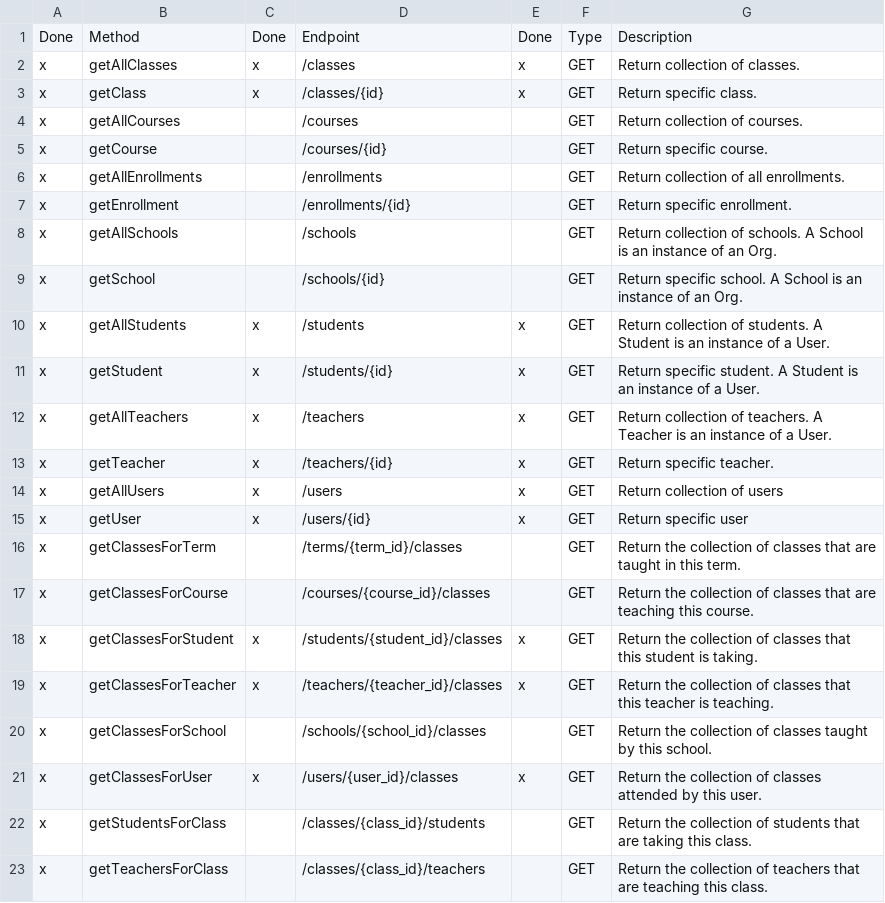
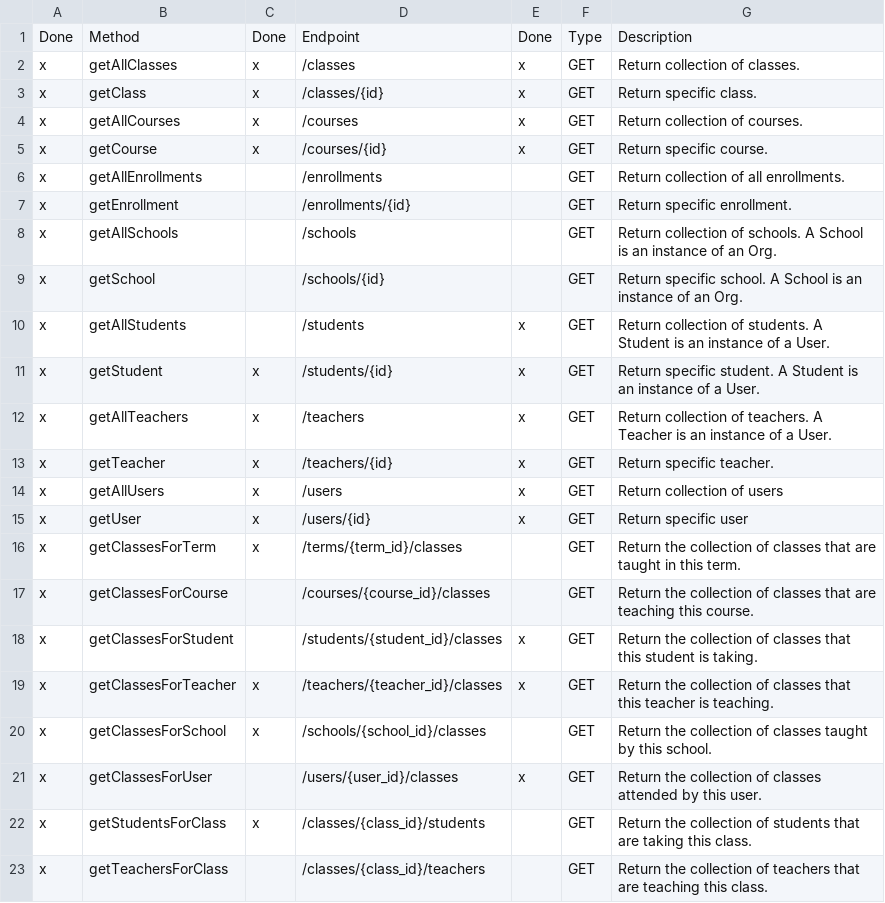
Before and after one commit to vossenv/oneroster-api-mock, a CSV file: endpoint-mapping.csv, drawn as a sheet; only a part is shown.

Commit message:
/courses/ and /courses/{id} endpoint & tests

```diff
--- a/endpoint-mapping.csv
+++ b/endpoint-mapping.csv
@@ -3,4 +3,4 @@ x,getAllClasses,x,/classes,x,GET,Return collection of classes.
 x,getClass,x,/classes/{id},x,GET,Return specific class.
-x,getAllCourses,,/courses,,GET,Return collection of courses.
-x,getCourse,,/courses/{id},,GET,Return specific course.
+x,getAllCourses,x,/courses,x,GET,Return collection of courses.
+x,getCourse,x,/courses/{id},x,GET,Return specific course.
 x,getAllEnrollments,,/enrollments,,GET,Return collection of all enrollments.
@@ -9,3 +9,3 @@ x,getAllSchools,,/schools,,GET,Return collection of schools. A School is an inst
 x,getSchool,,/schools/{id},,GET,Return specific school. A School is an instance of an Org.
-x,getAllStudents,x,/students,x,GET,Return collection of students. A Student is an instance of a User.
+x,getAllStudents,,/students,x,GET,Return collection of students. A Student is an instance of a User.
 x,getStudent,x,/students/{id},x,GET,Return specific student. A Student is an instance of a User.
@@ -15,9 +15,9 @@ x,getAllUsers,x,/users,x,GET,Return collection of users
 x,getUser,x,/users/{id},x,GET,Return specific user
-x,getClassesForTerm,,/terms/{term_id}/classes,,GET,Return the collection of classes that are taught in this term.
+x,getClassesForTerm,x,/terms/{term_id}/classes,,GET,Return the collection of classes that are taught in this term.
 x,getClassesForCourse,,/courses/{course_id}/classes,,GET,Return the collection of classes that are teaching this course.
-x,getClassesForStudent,x,/students/{student_id}/classes,x,GET,Return the collection of classes that this student is taking.
+x,getClassesForStudent,,/students/{student_id}/classes,x,GET,Return the collection of classes that this student is taking.
 x,getClassesForTeacher,x,/teachers/{teacher_id}/classes,x,GET,Return the collection of classes that this teacher is teaching.
-x,getClassesForSchool,,/schools/{school_id}/classes,,GET,Return the collection of classes taught by this school.
-x,getClassesForUser,x,/users/{user_id}/classes,x,GET,Return the collection of classes attended by this user.
-x,getStudentsForClass,,/classes/{class_id}/students,,GET,Return the collection of students that are taking this class.
+x,getClassesForSchool,x,/schools/{school_id}/classes,,GET,Return the collection of classes taught by this school.
+x,getClassesForUser,,/users/{user_id}/classes,x,GET,Return the collection of classes attended by this user.
+x,getStudentsForClass,x,/classes/{class_id}/students,,GET,Return the collection of students that are taking this class.
 x,getTeachersForClass,,/classes/{class_id}/teachers,,GET,Return the collection of teachers that are teaching this class.
```
Also changed, not shown: 2 other files.
